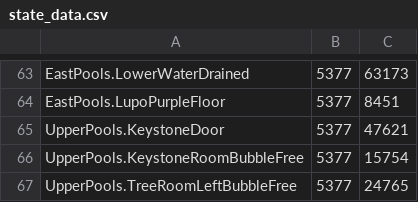
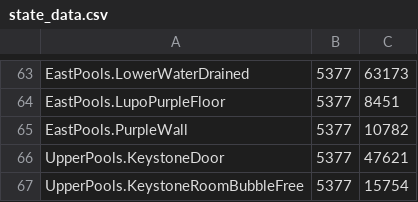
Before and after one commit to ori-community/wotw-seedgen, a CSV file: state_data.csv, drawn as a sheet; only a part is shown, gaps mark what is left out; the shorter side is filled out with more unchanged rows.

Commit message:
add EastPools.PurpleWall
This is the wall between the start of the trial and the large central room

```diff
--- a/state_data.csv
+++ b/state_data.csv
@@ -64,2 +64,3 @@ EastPools.LowerWaterDrained, 5377, 63173
 EastPools.LupoPurpleFloor, 5377, 8451
+EastPools.PurpleWall, 5377, 10782
 UpperPools.KeystoneDoor, 5377, 47621
```
